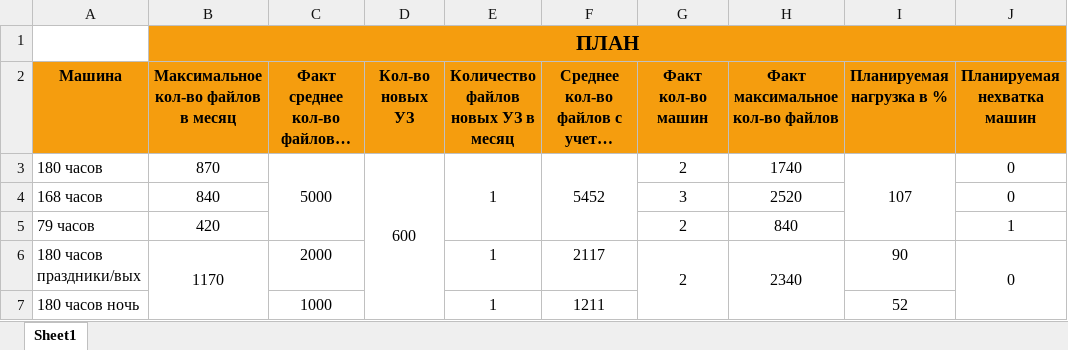
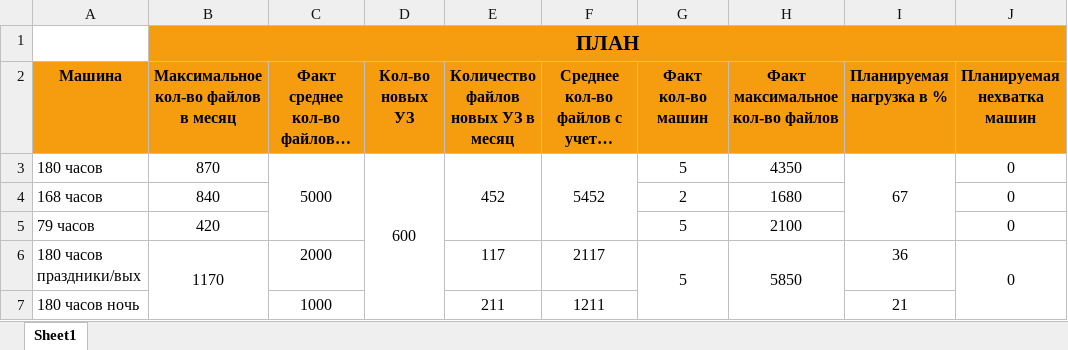
Before and after one commit to RoundBaloo/-alculator8thFloor, an Excel workbook: backend/calculator8thFloor/plan.xlsx, sheet Sheet1, drawn as a sheet; long unchanged cells end in …; values as stored, in another font and other column widths than the file's, no borders; conditional formats not drawn; the diff names each change by its address in the sheet, - before the commit and + after, or states it on an @@ line.

```diff
--- a/backend/calculator8thFloor/plan.xlsx (sheet Sheet1)
+++ b/backend/calculator8thFloor/plan.xlsx (sheet Sheet1)
-E3: 1
+E3: 452
-G3 (Факт кол-во машин): 2
+G3 (Факт кол-во машин): 5
-H3 (Факт максимальное кол-во файлов): 1740
+H3 (Факт максимальное кол-во файлов): 4350
-I3 (Планируемая нагрузка в %): 107
+I3 (Планируемая нагрузка в %): 67
-G4 (Факт кол-во машин): 3
+G4 (Факт кол-во машин): 2
-H4 (Факт максимальное кол-во файлов): 2520
+H4 (Факт максимальное кол-во файлов): 1680
-G5:G6 (Факт кол-во машин): 2
+G5:G6 (Факт кол-во машин): 5
-H5 (Факт максимальное кол-во файлов): 840
+H5 (Факт максимальное кол-во файлов): 2100
-J5 (Планируемая нехватка машин): 1
+J5 (Планируемая нехватка машин): 0
-E6: 1
+E6: 117
-H6 (Факт максимальное кол-во файлов): 2340
+H6 (Факт максимальное кол-во файлов): 5850
-I6 (Планируемая нагрузка в %): 90
+I6 (Планируемая нагрузка в %): 36
-E7: 1
+E7: 211
-I7 (Планируемая нагрузка в %): 52
+I7 (Планируемая нагрузка в %): 21
```
Also changed, not shown: backend/calculator8thFloor/fact.xlsx, backend/calculator8thFloor/fact_plan.xlsx, 6 other files.
